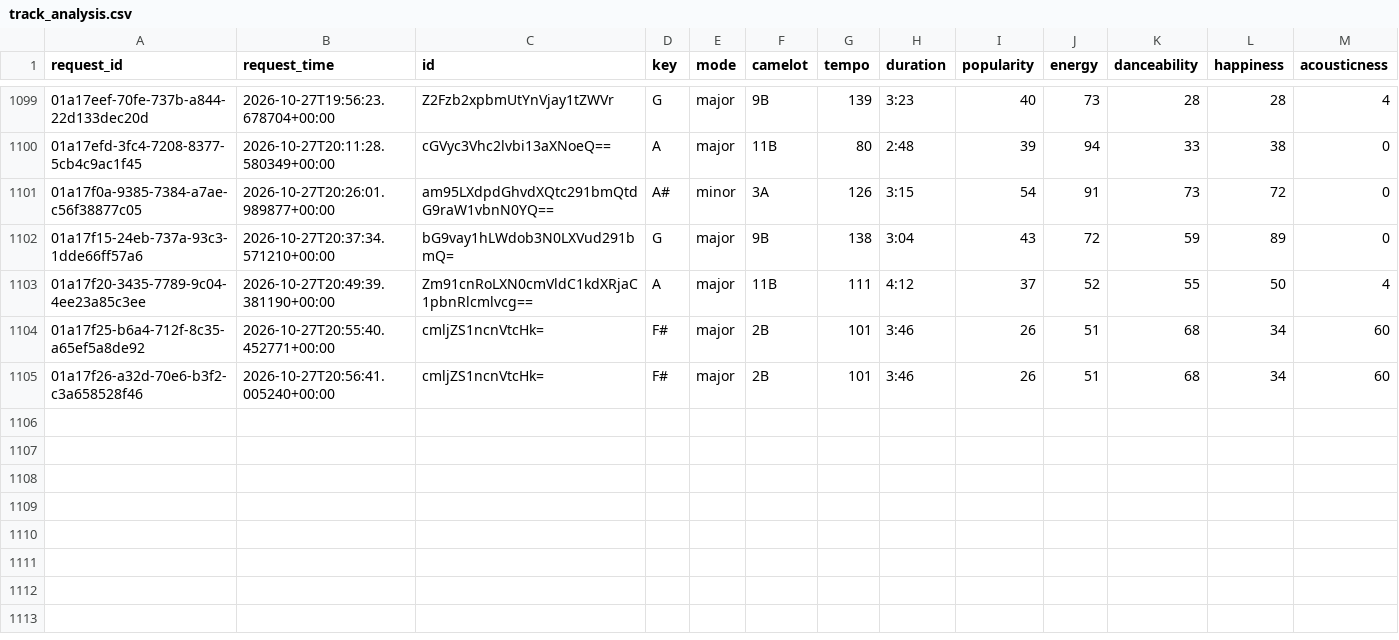
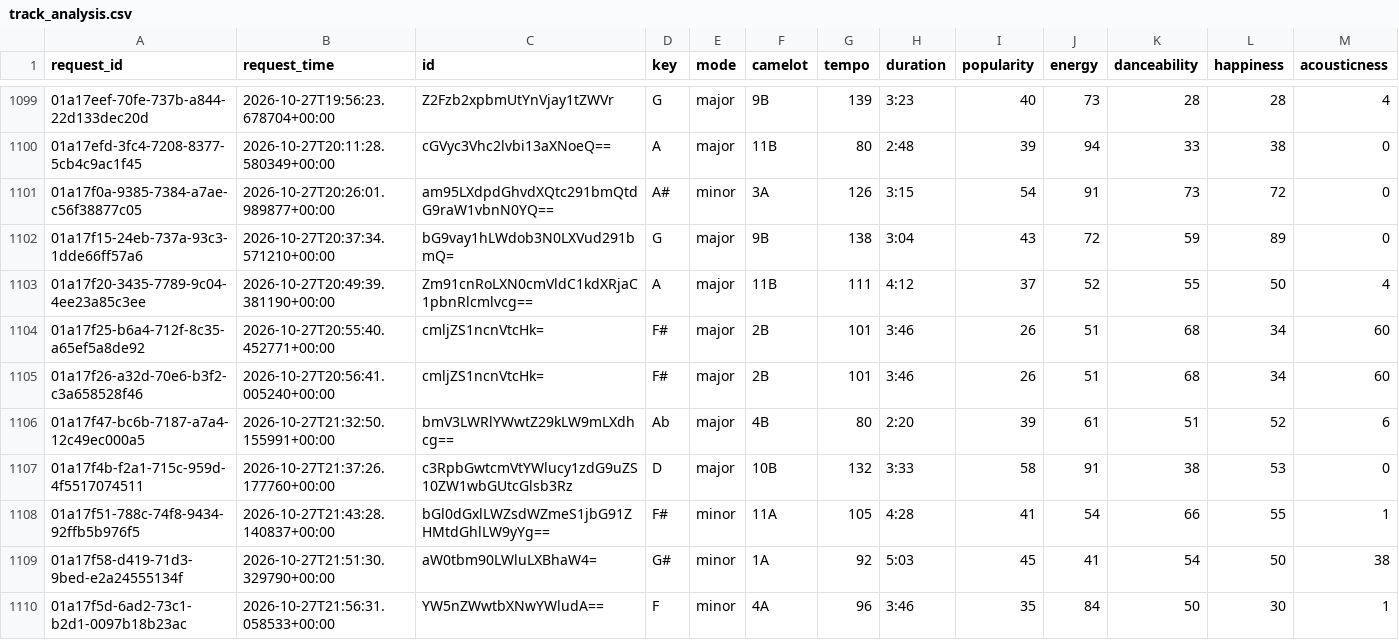
Before and after one commit to jdmremi/kcpr, a CSV file: track_analysis.csv, drawn as a sheet; only a part is shown, gaps mark what is left out; rows hold the shown columns only; the diff names each change by its address in the sheet, - before the commit and + after, or states it on an @@ line.

```diff
--- a/track_analysis.csv
+++ b/track_analysis.csv
+row 1106: 01a17f47-bc6b-7187-a7a4-12c49ec000a5 | 2026-10-27T21:32:50.155991+00:00 | bmV3LWRlYWwtZ29kLW9mLXdhcg== | Ab | major | 4B | 80 | 2:20 | 39 | 61 | 51 | 52 | 6
+row 1107: 01a17f4b-f2a1-715c-959d-4f5517074511 | 2026-10-27T21:37:26.177760+00:00 | c3RpbGwtcmVtYWlucy1zdG9uZS10ZW1wbGUtcGlsb3Rz | D | major | 10B | 132 | 3:33 | 58 | 91 | 38 | 53 | 0
+row 1108: 01a17f51-788c-74f8-9434-92ffb5b976f5 | 2026-10-27T21:43:28.140837+00:00 | bGl0dGxlLWZsdWZmeS1jbG91ZHMtdGhlLW9yYg== | F# | minor | 11A | 105 | 4:28 | 41 | 54 | 66 | 55 | 1
+row 1109: 01a17f58-d419-71d3-9bed-e2a24555134f | 2026-10-27T21:51:30.329790+00:00 | aW0tbm90LWluLXBhaW4= | G# | minor | 1A | 92 | 5:03 | 45 | 41 | 54 | 50 | 38
+row 1110: 01a17f5d-6ad2-73c1-b2d1-0097b18b23ac | 2026-10-27T21:56:31.058533+00:00 | YW5nZWwtbXNwYWludA== | F | minor | 4A | 96 | 3:46 | 35 | 84 | 50 | 30 | 1
```
Also changed, not shown: now_playing.csv, track_metadata.csv, 1 other file.
